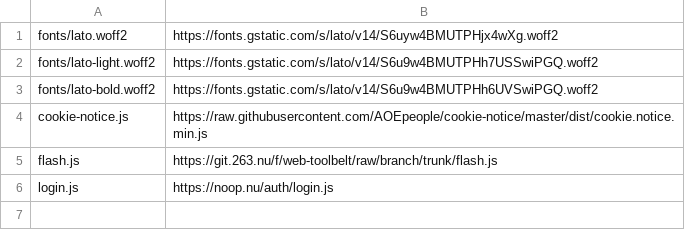
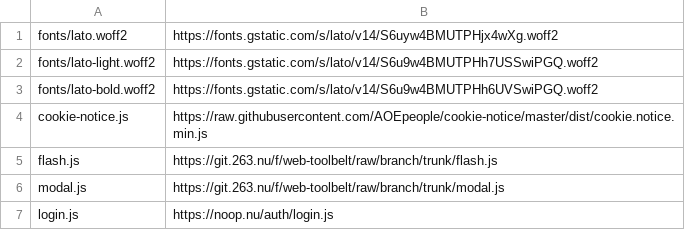
Before and after one commit to energyaccessexplorer/website, a TSV file: dependencies.tsv, drawn as a sheet.

```diff
--- a/dependencies.tsv
+++ b/dependencies.tsv
@@ -5,2 +5,3 @@ cookie-notice.js	https://raw.githubusercontent.com/AOEpeople/cookie-notice/maste
 flash.js	https://git.263.nu/f/web-toolbelt/raw/branch/trunk/flash.js
+modal.js	https://git.263.nu/f/web-toolbelt/raw/branch/trunk/modal.js
 login.js	https://noop.nu/auth/login.js
```
Also changed, not shown: 2 other files.
